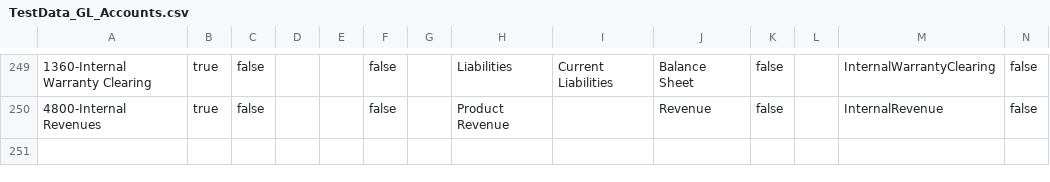
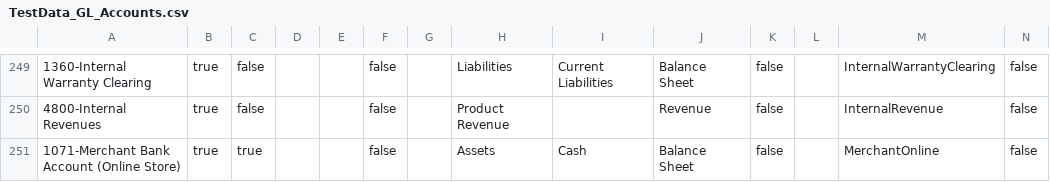
Before and after one commit to davehahn/happysoup, a CSV file: force-app/main/default/staticresources/TestData_GL_Accounts.csv, drawn as a sheet; only a part is shown, gaps mark what is left out; the diff names each change by its address in the sheet, - before the commit and + after, or states it on an @@ line.

Commit message:
1071 GL Account added in Test CSV

```diff
--- a/force-app/main/default/staticresources/TestData_GL_Accounts.csv
+++ b/force-app/main/default/staticresources/TestData_GL_Accounts.csv
+row 251: 1071-Merchant Bank Account (Online Store) | true | true |  |  | false |  | Assets | Cash | Balance Sheet | false |  | MerchantOnline | false
```
